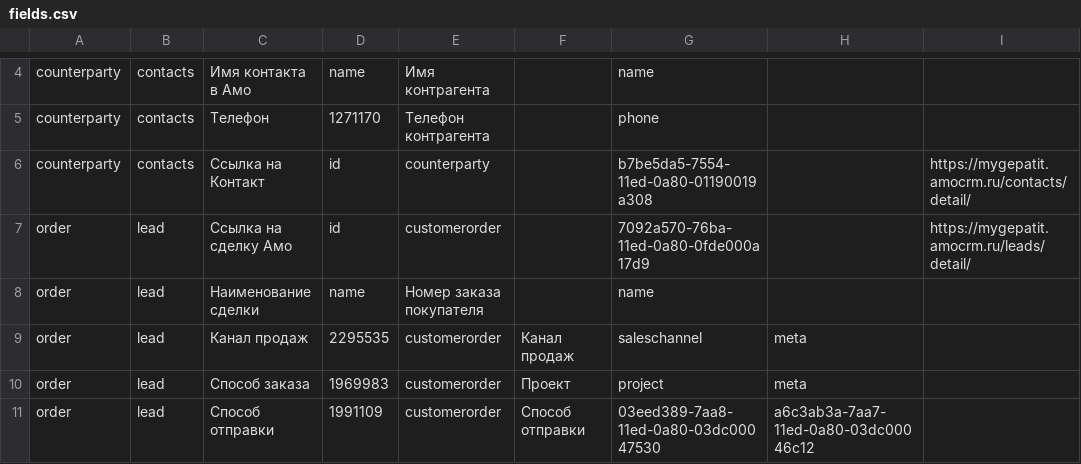
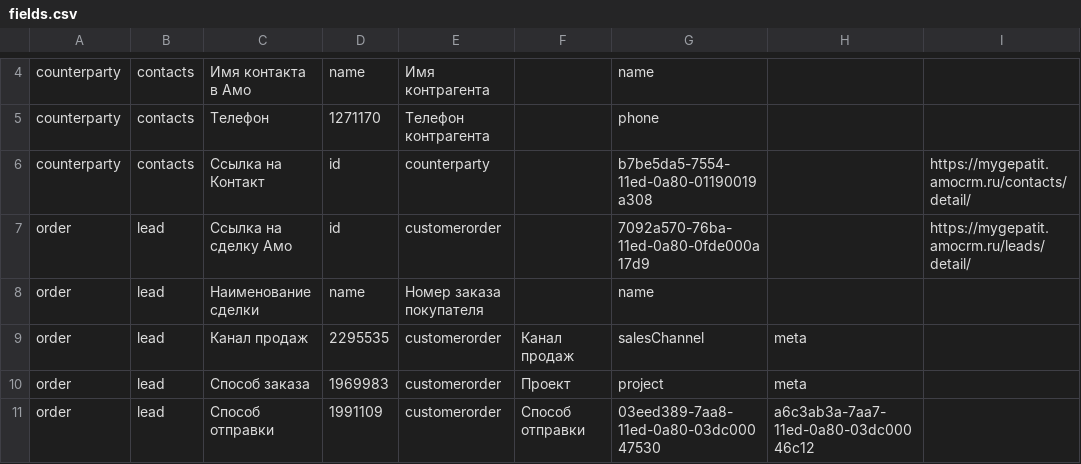
Before and after one commit to alexeyromanov031/amo-moysklad, a CSV file: fields.csv, drawn as a sheet; only a part is shown, gaps mark what is left out.

```diff
--- a/fields.csv
+++ b/fields.csv
@@ -8,3 +8,3 @@ order;lead;Ссылка на сделку Амо;id;customerorder;;7092a570-76ba
 order;lead;Наименование сделки;name;Номер заказа покупателя;;name;;
-order;lead;Канал продаж;2295535;customerorder;Канал продаж;saleschannel;meta;
+order;lead;Канал продаж;2295535;customerorder;Канал продаж;salesChannel;meta;
 order;lead;Способ заказа;1969983;customerorder;Проект;project;meta;
```
Also changed, not shown: 1 other file.
